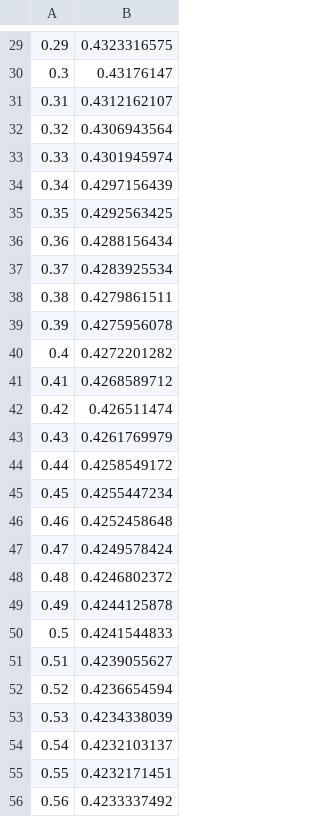
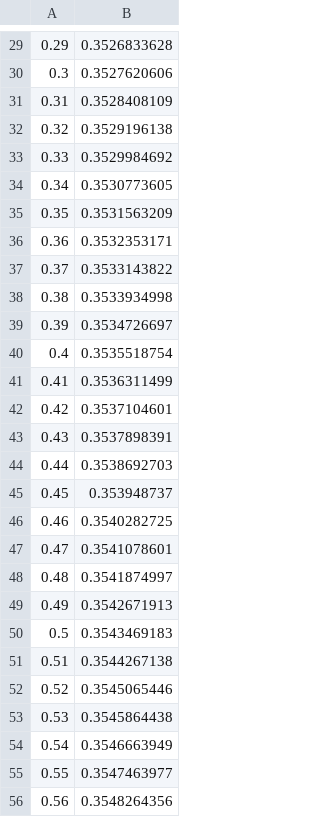
Before and after one commit to tudsat-rocket/sim_scripts, a CSV file: data/drag/FrodoMPowerOnDrag.csv, drawn as a sheet; only a part is shown, gaps mark what is left out; the diff covers the shown part only.

```diff
--- a/data/drag/FrodoMPowerOnDrag.csv
+++ b/data/drag/FrodoMPowerOnDrag.csv
@@ -29,28 +29,28 @@
-0.29,0.4323316575
-0.3,0.43176147
-0.31,0.4312162107
-0.32,0.4306943564
-0.33,0.4301945974
-0.34,0.4297156439
-0.35,0.4292563425
-0.36,0.4288156434
-0.37,0.4283925534
-0.38,0.4279861511
-0.39,0.4275956078
-0.4,0.4272201282
-0.41,0.4268589712
-0.42,0.426511474
-0.43,0.4261769979
-0.44,0.4258549172
-0.45,0.4255447234
-0.46,0.4252458648
-0.47,0.4249578424
-0.48,0.4246802372
-0.49,0.4244125878
-0.5,0.4241544833
-0.51,0.4239055627
-0.52,0.4236654594
-0.53,0.4234338039
-0.54,0.4232103137
-0.55,0.4232171451
-0.56,0.4233337492
+0.29,0.3526833628
+0.3,0.3527620606
+0.31,0.3528408109
+0.32,0.3529196138
+0.33,0.3529984692
+0.34,0.3530773605
+0.35,0.3531563209
+0.36,0.3532353171
+0.37,0.3533143822
+0.38,0.3533934998
+0.39,0.3534726697
+0.4,0.3535518754
+0.41,0.3536311499
+0.42,0.3537104601
+0.43,0.3537898391
+0.44,0.3538692703
+0.45,0.353948737
+0.46,0.3540282725
+0.47,0.3541078601
+0.48,0.3541874997
+0.49,0.3542671913
+0.5,0.3543469183
+0.51,0.3544267138
+0.52,0.3545065446
+0.53,0.3545864438
+0.54,0.3546663949
+0.55,0.3547463977
+0.56,0.3548264356
```
Also changed, not shown: 172 edited cells elsewhere in this file, 2 other files.
